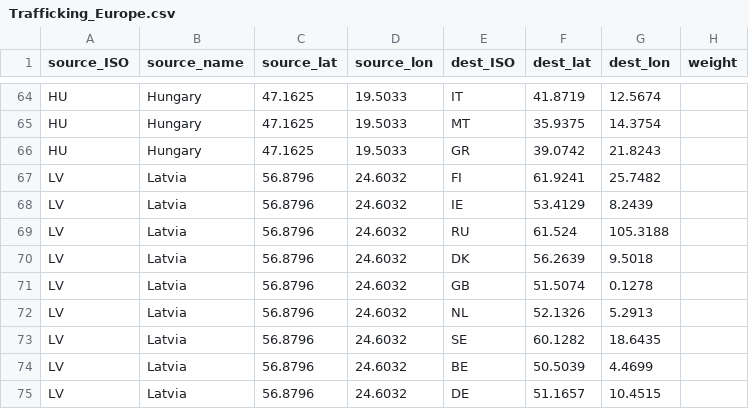
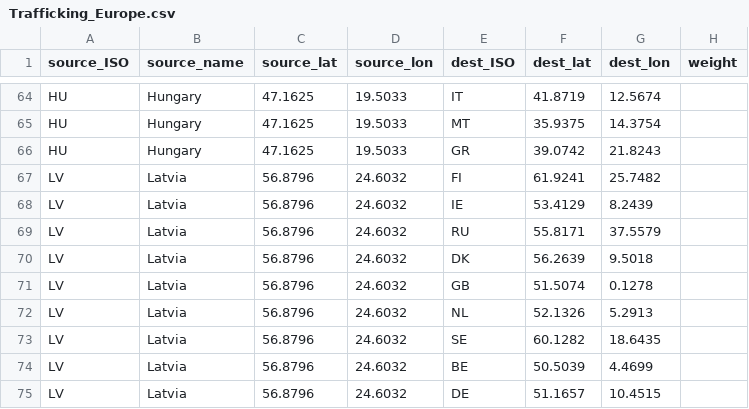
Before and after one commit to jhannigan3/human-trafficking-in-europe, a CSV file: data/Trafficking_Europe.csv, drawn as a sheet; only a part is shown, gaps mark what is left out.

```diff
--- a/data/Trafficking_Europe.csv
+++ b/data/Trafficking_Europe.csv
@@ -68,3 +68,3 @@ LV,Latvia,56.8796,24.6032,FI,61.9241,25.7482,
 LV,Latvia,56.8796,24.6032,IE,53.4129,8.2439,
-LV,Latvia,56.8796,24.6032,RU,61.524,105.3188,
+LV,Latvia,56.8796,24.6032,RU,55.8171,37.5579,
 LV,Latvia,56.8796,24.6032,DK,56.2639,9.5018,
```
Also changed, not shown: 2 other files.
